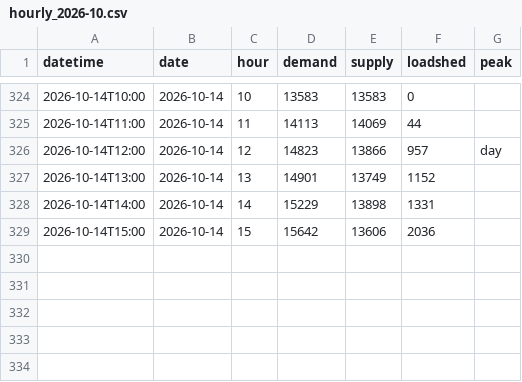
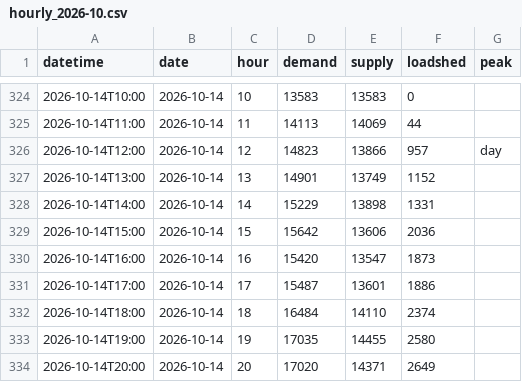
Before and after one commit to sushmit0109/prototype, a CSV file: electricity/raw/pgcb/hourly_2026-10.csv, drawn as a sheet; only a part is shown, gaps mark what is left out; the diff names each change by its address in the sheet, - before the commit and + after, or states it on an @@ line.

```diff
--- a/electricity/raw/pgcb/hourly_2026-10.csv
+++ b/electricity/raw/pgcb/hourly_2026-10.csv
+row 330: 2026-10-14T16:00 | 2026-10-14 | 16 | 15420 | 13547 | 1873
+row 331: 2026-10-14T17:00 | 2026-10-14 | 17 | 15487 | 13601 | 1886
+row 332: 2026-10-14T18:00 | 2026-10-14 | 18 | 16484 | 14110 | 2374
+row 333: 2026-10-14T19:00 | 2026-10-14 | 19 | 17035 | 14455 | 2580
+row 334: 2026-10-14T20:00 | 2026-10-14 | 20 | 17020 | 14371 | 2649
```
Also changed, not shown: 4 other files.
